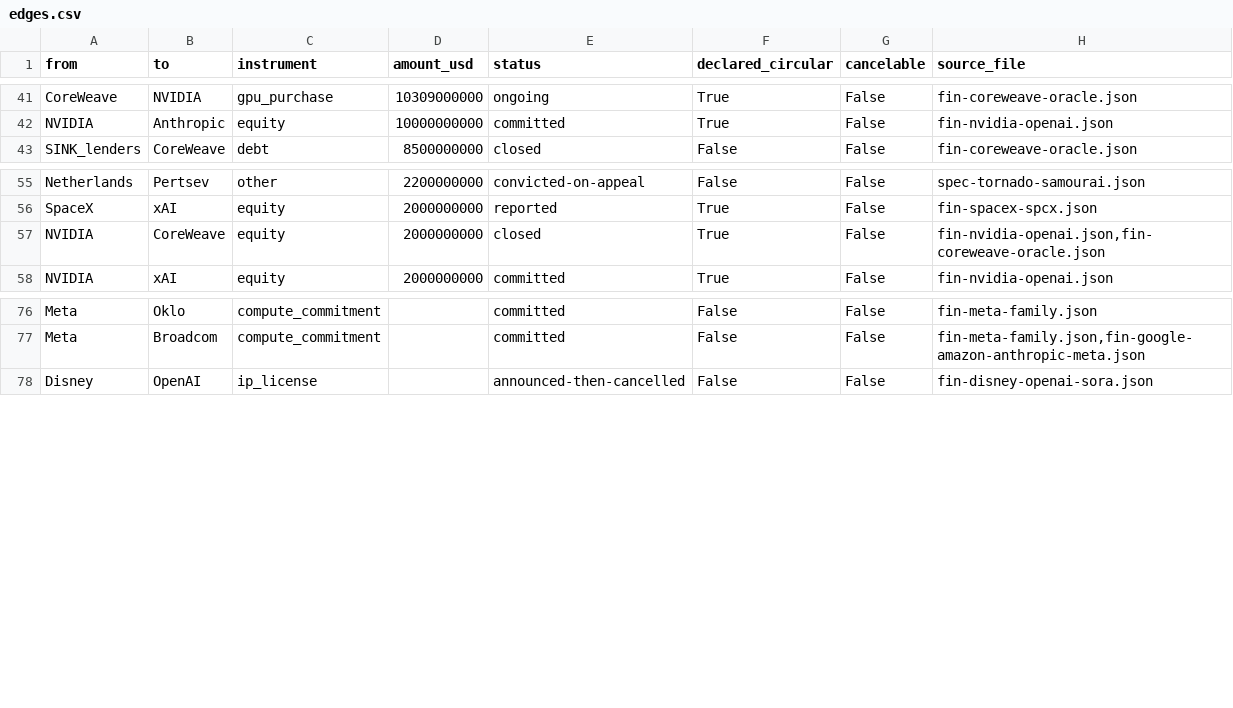
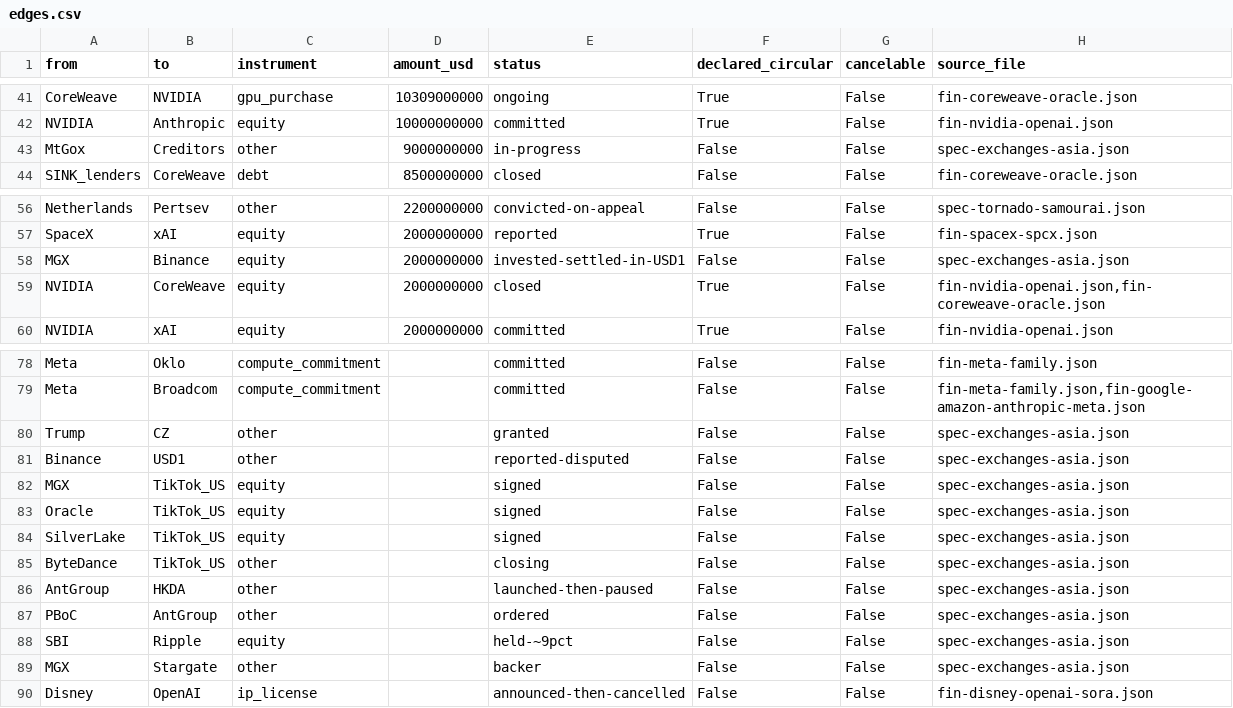
Before and after one commit to pq-cybarg/bubble-map, a CSV file: data/edges.csv, drawn as a sheet; only a part is shown, gaps mark what is left out; the diff names each change by its address in the sheet, - before the commit and + after, or states it on an @@ line.

Commit message:
Add exchanges + Asian/Gulf-tech cluster: Mt.Gox unwind, Binance CZ-pardon/USD1/MGX nexus, SBI/Ripple ~9%, Ant HKDA+PBoC pause, Tencent/WeChat, ByteDance/TikTok->Oracle+MGX+SilverLake; MGX & Oracle core bridges; count 38

```diff
--- a/data/edges.csv
+++ b/data/edges.csv
+row 43: MtGox | Creditors | other | 9000000000 | in-progress | False | False | spec-exchanges-asia.json
+row 58: MGX | Binance | equity | 2000000000 | invested-settled-in-USD1 | False | False | spec-exchanges-asia.json
+row 80: Trump | CZ | other |  | granted | False | False | spec-exchanges-asia.json
+row 81: Binance | USD1 | other |  | reported-disputed | False | False | spec-exchanges-asia.json
+row 82: MGX | TikTok_US | equity |  | signed | False | False | spec-exchanges-asia.json
+row 83: Oracle | TikTok_US | equity |  | signed | False | False | spec-exchanges-asia.json
+row 84: SilverLake | TikTok_US | equity |  | signed | False | False | spec-exchanges-asia.json
+row 85: ByteDance | TikTok_US | other |  | closing | False | False | spec-exchanges-asia.json
+row 86: AntGroup | HKDA | other |  | launched-then-paused | False | False | spec-exchanges-asia.json
+row 87: PBoC | AntGroup | other |  | ordered | False | False | spec-exchanges-asia.json
+row 88: SBI | Ripple | equity |  | held-~9pct | False | False | spec-exchanges-asia.json
+row 89: MGX | Stargate | other |  | backer | False | False | spec-exchanges-asia.json
```
Also changed, not shown: data/entities.csv, 8 other files.
